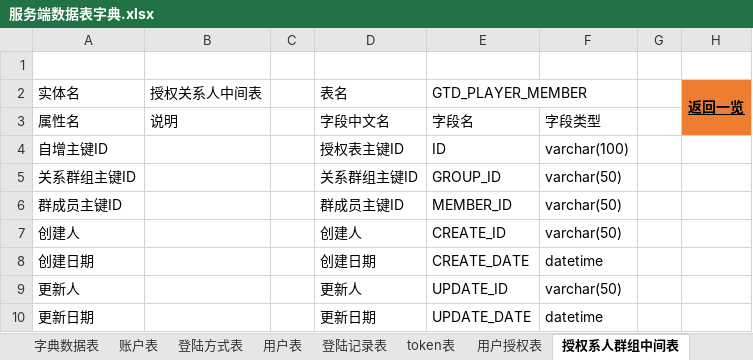
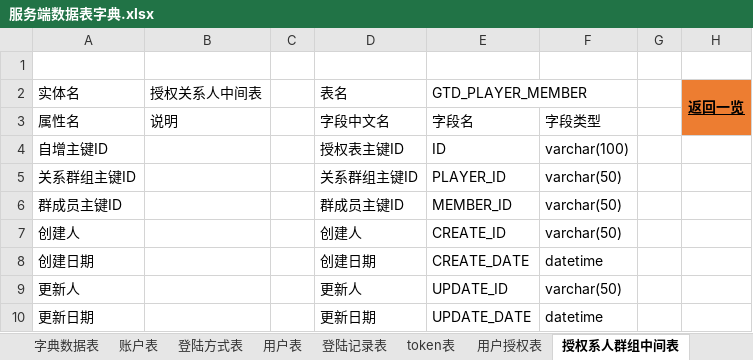
Before and after one commit to XJ-GTD/GTD2, an Excel workbook: A-开发相关文档素材/2.数据库表/服务端数据表字典.xlsx, sheet 授权系人群组中间表, drawn as a sheet; values as stored, in another font and other column widths than the file's, no borders; the diff names each change by its address in the sheet, - before the commit and + after, or states it on an @@ line.

```diff
--- a/A-开发相关文档素材/2.数据库表/服务端数据表字典.xlsx (sheet 授权系人群组中间表)
+++ b/A-开发相关文档素材/2.数据库表/服务端数据表字典.xlsx (sheet 授权系人群组中间表)
-E5 (GTD_PLAYER_MEMBER): GROUP_ID
+E5 (GTD_PLAYER_MEMBER): PLAYER_ID
```
Also changed, not shown: sheet 一览, sheet 标签表, sheet 用户表, other sheet tabs, 19 other files.
